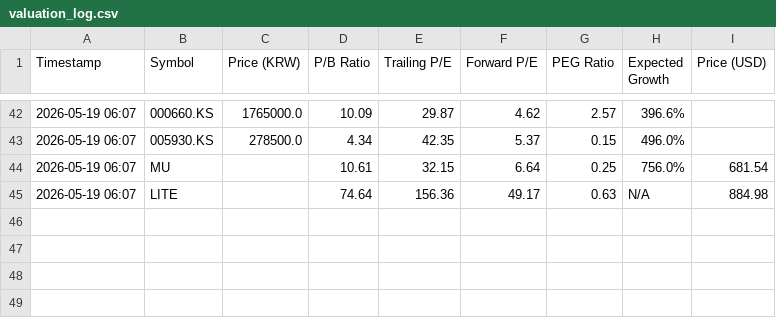
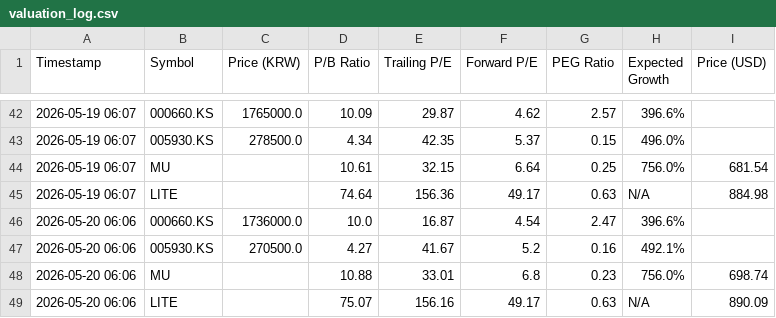
Before and after one commit to ciciwang91/SKHynix-PEG-Tracker, a CSV file: valuation_log.csv, drawn as a sheet; only a part is shown, gaps mark what is left out.

```diff
--- a/valuation_log.csv
+++ b/valuation_log.csv
@@ -45 +45,5 @@ Timestamp,Symbol,Price (KRW),P/B Ratio,Trailing P/E,Forward P/E,PEG Ratio,Expect
 2026-05-19 06:07,LITE,,74.64,156.36,49.17,0.63,N/A,884.98
+2026-05-20 06:06,000660.KS,1736000.0,10.0,16.87,4.54,2.47,396.6%,
+2026-05-20 06:06,005930.KS,270500.0,4.27,41.67,5.2,0.16,492.1%,
+2026-05-20 06:06,MU,,10.88,33.01,6.8,0.23,756.0%,698.74
+2026-05-20 06:06,LITE,,75.07,156.16,49.17,0.63,N/A,890.09
```
